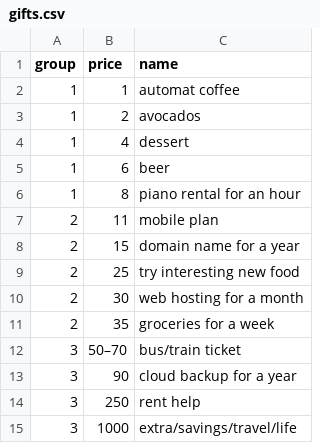
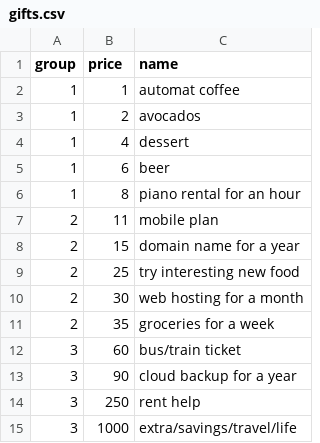
Before and after one commit to rosano/home, a CSV file: assets/gifts.csv, drawn as a sheet.

```diff
--- a/assets/gifts.csv
+++ b/assets/gifts.csv
@@ -11,3 +11,3 @@ group,price,name
 2,35,groceries for a week
-3,50–70,bus/train ticket
+3,60,bus/train ticket
 3,90,cloud backup for a year
```
Also changed, not shown: 3 other files.
